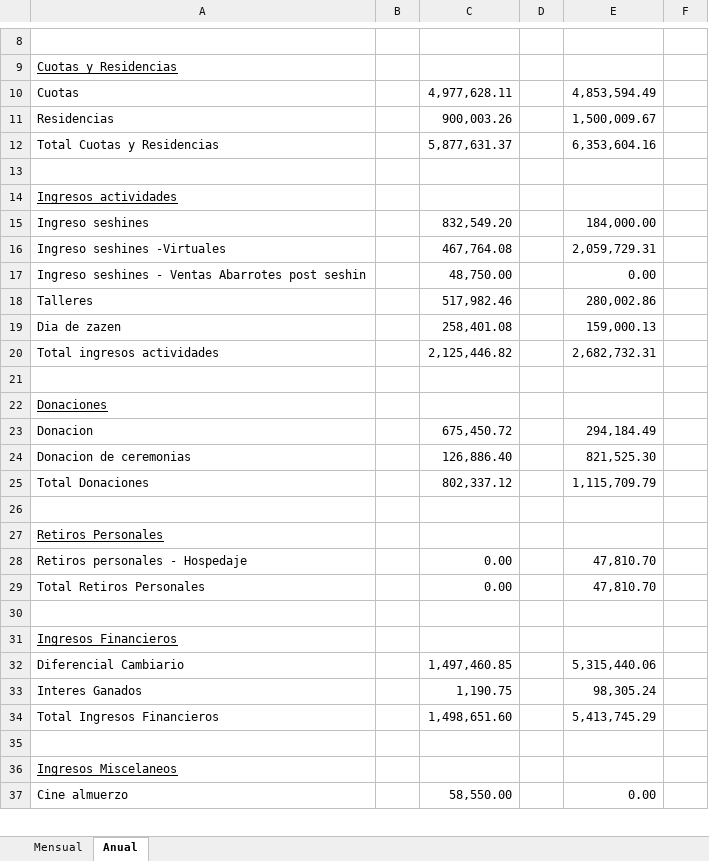
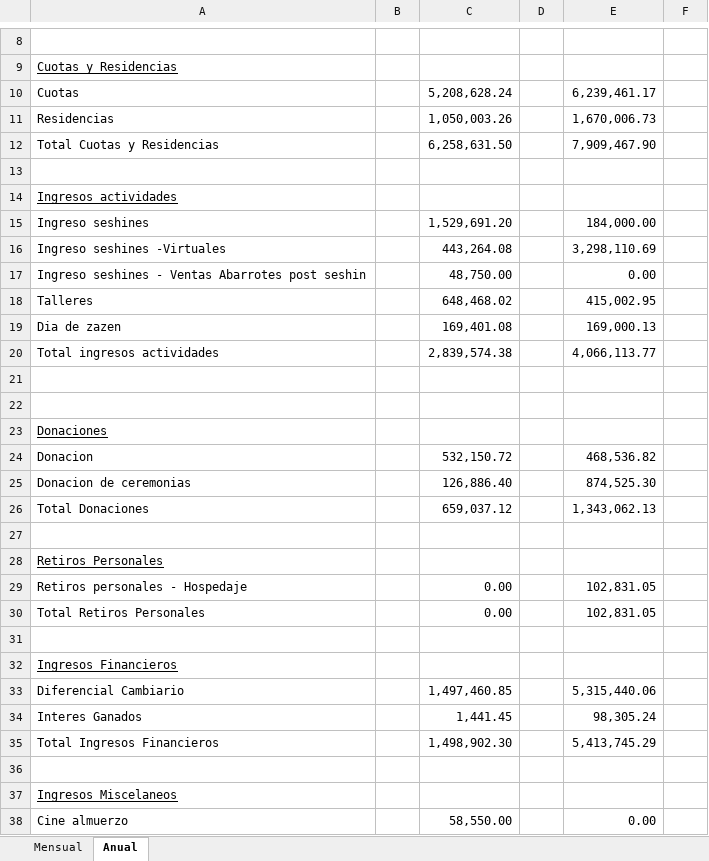
Before and after one commit to cheva141083/CZreport, an Excel workbook: Copypegaeditedanual.xlsx, sheet Anual, drawn as a sheet; only a part is shown, gaps mark what is left out; values as stored, in another font and other column widths than the file's, no borders; addresses are those after the commit; the diff covers the shown part only; the diff names each change by its address in the sheet, - before the commit and + after, or states it on an @@ line.

```diff
--- a/Copypegaeditedanual.xlsx (sheet Anual)
+++ b/Copypegaeditedanual.xlsx (sheet Anual)
-C10: 4,977,628.11
+C10: 5,208,628.24
-E10: 4,853,594.49
+E10: 6,239,461.17
-C11: 900,003.26
+C11: 1,050,003.26
-E11: 1,500,009.67
+E11: 1,670,006.73
-C12: 5,877,631.37
+C12: 6,258,631.50
-E12: 6,353,604.16
+E12: 7,909,467.90
-C15: 832,549.20
+C15: 1,529,691.20
-C16: 467,764.08
+C16: 443,264.08
-E16: 2,059,729.31
+E16: 3,298,110.69
-C18: 517,982.46
+C18: 648,468.02
-E18: 280,002.86
+E18: 415,002.95
-C19: 258,401.08
+C19: 169,401.08
-E19: 159,000.13
+E19: 169,000.13
-C20: 2,125,446.82
+C20: 2,839,574.38
-E20: 2,682,732.31
+E20: 4,066,113.77
+row 21: (empty)
-C24: 675,450.72
+C24: 532,150.72
-E24: 294,184.49
+E24: 468,536.82
-E25: 821,525.30
+E25: 874,525.30
-C26: 802,337.12
+C26: 659,037.12
-E26: 1,115,709.79
+E26: 1,343,062.13
-E29:E30: 47,810.70
+E29:E30: 102,831.05
-C34: 1,190.75
+C34: 1,441.45
-C35: 1,498,651.60
+C35: 1,498,902.30
```
Also changed, not shown: 3 added rows, 2 removed rows, 67 edited cells, cell formats and merged cells elsewhere in this sheet, sheet Mensual, formulas that keep their value, Copypega.xlsx, 3 other files.
